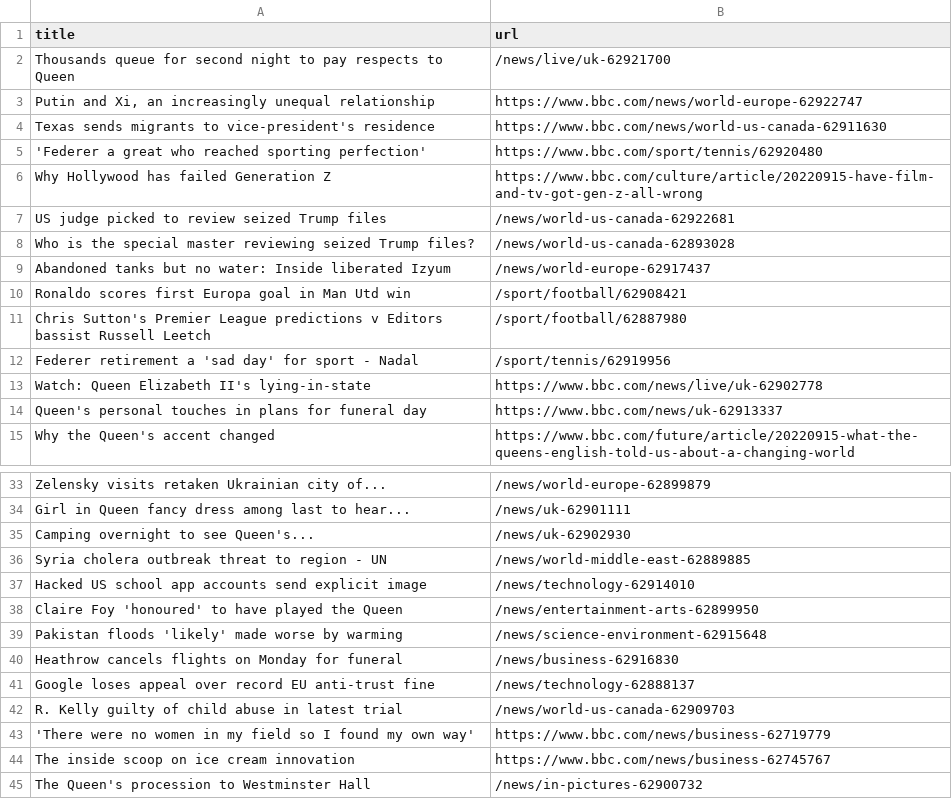
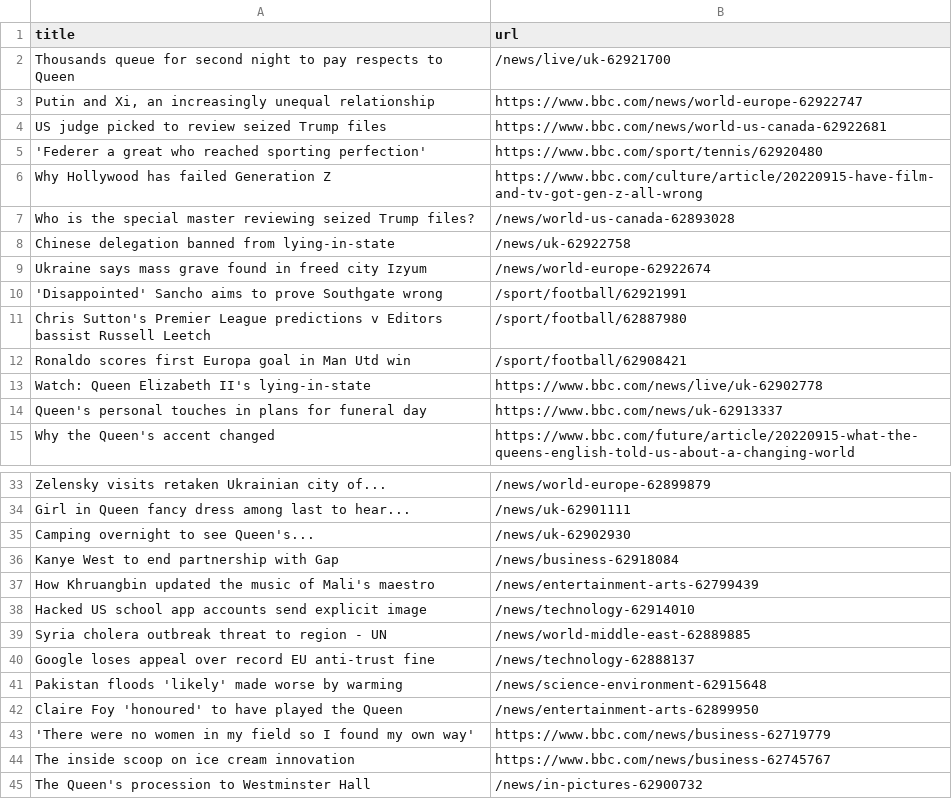
Before and after one commit to terril68/automatic-scraper, a CSV file: bbc.csv, drawn as a sheet; only a part is shown, gaps mark what is left out.

```diff
--- a/bbc.csv
+++ b/bbc.csv
@@ -3,11 +3,11 @@ Thousands queue for second night to pay respects to Queen,/news/live/uk-62921700
 "Putin and Xi, an increasingly unequal relationship",https://www.bbc.com/news/world-europe-62922747
-Texas sends migrants to vice-president's residence,https://www.bbc.com/news/world-us-canada-62911630
+US judge picked to review seized Trump files,https://www.bbc.com/news/world-us-canada-62922681
 'Federer a great who reached sporting perfection',https://www.bbc.com/sport/tennis/62920480
 Why Hollywood has failed Generation Z,https://www.bbc.com/culture/article/20220915-have-film-and-tv-got-gen-z-all-wrong
-US judge picked to review seized Trump files,/news/world-us-canada-62922681
 Who is the special master reviewing seized Trump files?,/news/world-us-canada-62893028
-Abandoned tanks but no water: Inside liberated Izyum,/news/world-europe-62917437
+Chinese delegation banned from lying-in-state,/news/uk-62922758
+Ukraine says mass grave found in freed city Izyum,/news/world-europe-62922674
+'Disappointed' Sancho aims to prove Southgate wrong,/sport/football/62921991
+Chris Sutton's Premier League predictions v Editors bassist Russell Leetch,/sport/football/62887980
 Ronaldo scores first Europa goal in Man Utd win,/sport/football/62908421
-Chris Sutton's Premier League predictions v Editors bassist Russell Leetch,/sport/football/62887980
-Federer retirement a 'sad day' for sport - Nadal,/sport/tennis/62919956
 Watch: Queen Elizabeth II's lying-in-state,https://www.bbc.com/news/live/uk-62902778
@@ -35,9 +35,9 @@ Girl in Queen fancy dress among last to hear...,/news/uk-62901111
 Camping overnight to see Queen's...,/news/uk-62902930
+Kanye West to end partnership with Gap,/news/business-62918084
+How Khruangbin updated the music of Mali's maestro,/news/entertainment-arts-62799439
+Hacked US school app accounts send explicit image,/news/technology-62914010
 Syria cholera outbreak threat to region - UN,/news/world-middle-east-62889885
-Hacked US school app accounts send explicit image,/news/technology-62914010
+Google loses appeal over record EU anti-trust fine,/news/technology-62888137
+Pakistan floods 'likely' made worse by warming,/news/science-environment-62915648
 Claire Foy 'honoured' to have played the Queen,/news/entertainment-arts-62899950
-Pakistan floods 'likely' made worse by warming,/news/science-environment-62915648
-Heathrow cancels flights on Monday for funeral,/news/business-62916830
-Google loses appeal over record EU anti-trust fine,/news/technology-62888137
-R. Kelly guilty of child abuse in latest trial,/news/world-us-canada-62909703
 'There were no women in my field so I found my own way',https://www.bbc.com/news/business-62719779
```
